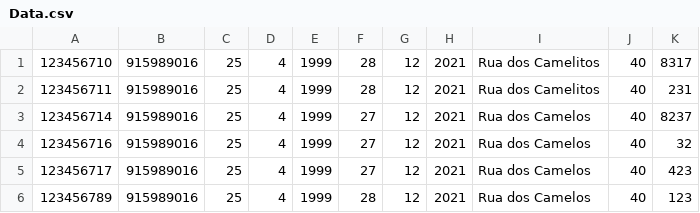
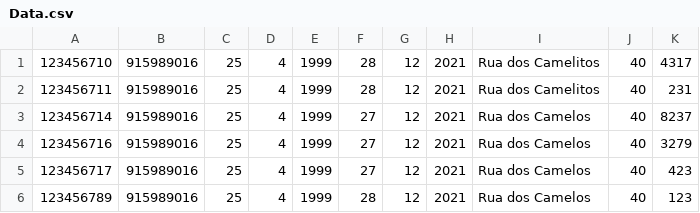
Before and after one commit to keisak1/Projeto_LP_AED, a CSV file: cmake-build-debug/Data.csv, drawn as a sheet.

```diff
--- a/cmake-build-debug/Data.csv
+++ b/cmake-build-debug/Data.csv
@@ -1,5 +1,5 @@
-123456710;915989016;25;4;1999;28;12;2021;Rua dos Camelitos;40;8317;
+123456710;915989016;25;4;1999;28;12;2021;Rua dos Camelitos;40;4317;
 123456711;915989016;25;4;1999;28;12;2021;Rua dos Camelitos;40;231;
 123456714;915989016;25;4;1999;27;12;2021;Rua dos Camelos;40;8237;
-123456716;915989016;25;4;1999;27;12;2021;Rua dos Camelos;40;32;
+123456716;915989016;25;4;1999;27;12;2021;Rua dos Camelos;40;3279;
 123456717;915989016;25;4;1999;27;12;2021;Rua dos Camelos;40;423;
```
Also changed, not shown: 19 other files.
